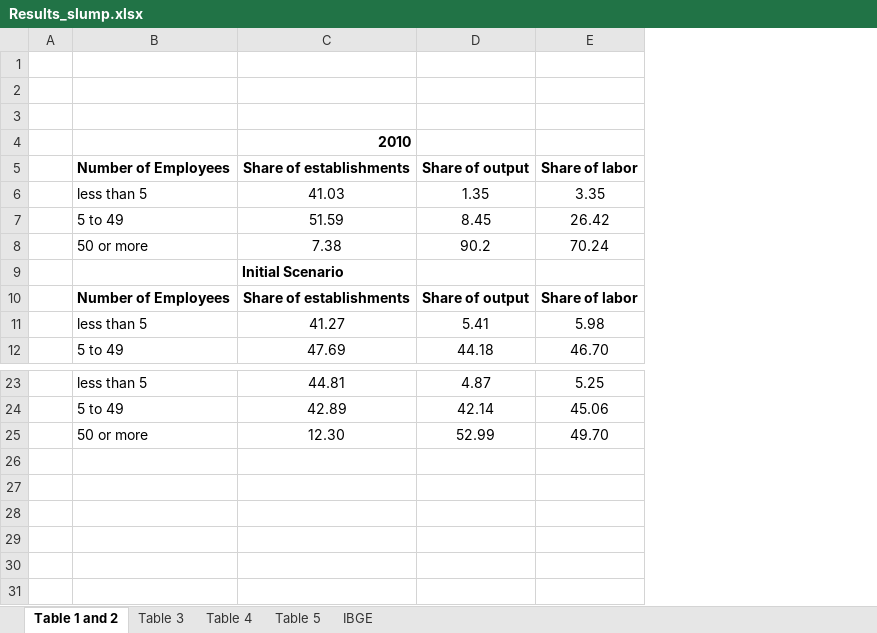
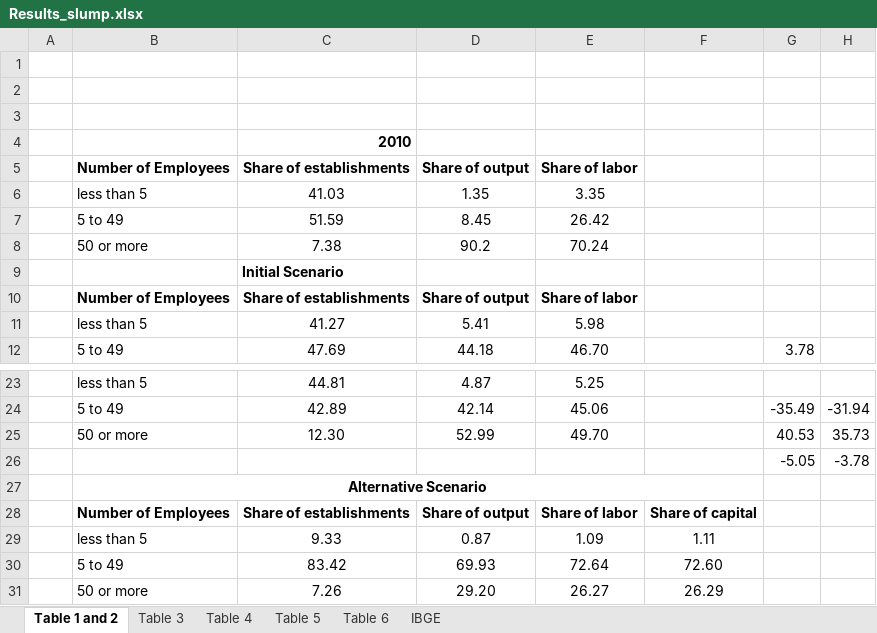
Before and after one commit to manfredinid/Matlab-Codes, an Excel workbook: Extended_Model/Results_slump.xlsx, sheet Table 1 and 2, drawn as a sheet; only a part is shown, gaps mark what is left out; values as stored, in another font and other column widths than the file's, no borders; the diff names each change by its address in the sheet, - before the commit and + after, or states it on an @@ line.

```diff
--- a/Extended_Model/Results_slump.xlsx (sheet Table 1 and 2)
+++ b/Extended_Model/Results_slump.xlsx (sheet Table 1 and 2)
+sheet tab: Table 6
+column F, empty
+column G, row 12: 3.78; rows 24-25: -35.49 | 40.53
+column H, rows 24-25: -31.94 | 35.73
+row 26:  |  |  |  |  |  | -5.05 | -3.78
+row 27:  | Alternative Scenario
+row 28:  | Number of Employees | Share of establishments | Share of output | Share of labor | Share of capital
+row 29:  | less than 5 | 9.33 | 0.87 | 1.09 | 1.11
+row 30:  | 5 to 49 | 83.42 | 69.93 | 72.64 | 72.60
+row 31:  | 50 or more | 7.26 | 29.20 | 26.27 | 26.29
```
Also changed, not shown: sheet Table 3, formulas that keep their value, 2 other files.
